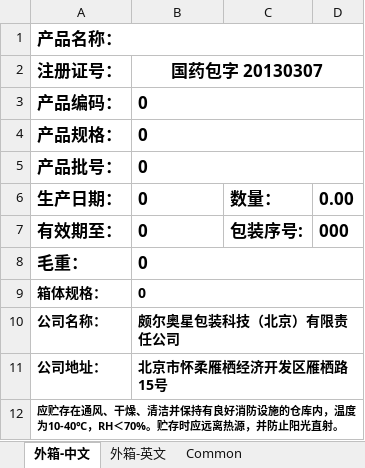
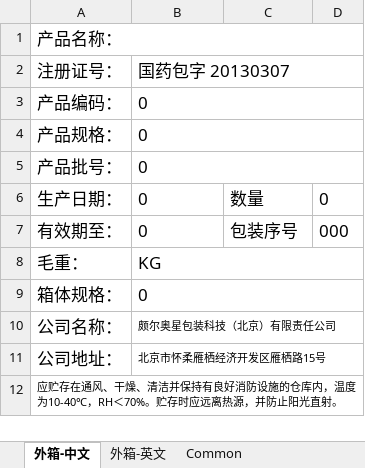
Before and after one commit to warmkid/mitcpro, an Excel workbook: mySystem/mySystem/xls/LDPEBag/LDPE 制袋外包标签.xlsx, sheet 外箱-中文, drawn as a sheet; values as stored, in another font and other column widths than the file's, no borders; the diff names each change by its address in the sheet, - before the commit and + after, or states it on an @@ line.

```diff
--- a/mySystem/mySystem/xls/LDPEBag/LDPE 制袋外包标签.xlsx (sheet 外箱-中文)
+++ b/mySystem/mySystem/xls/LDPEBag/LDPE 制袋外包标签.xlsx (sheet 外箱-中文)
-A1 bold: on
+A1 bold: off
-A2:B5 bold: on
+A2:B5 bold: off
-B2 alignment: center
+B2 alignment: left
-A6:D7 bold: on
+A6:D7 bold: off
-C6: 数量：
+C6: 数量
-D6: 0.00
+D6: 0
-C7: 包装序号:
+C7: 包装序号
-A8:B11 bold: on
+A8:B11 bold: off
-B8: 0
+B8: KG
@@ A9:B9 text size: larger @@
@@ A10:A11 text size: larger @@
@@ B10:B11 text size: smaller @@
-A12 bold: on
+A12 bold: off
```
Also changed, not shown: sheet 外箱-英文, sheet Common, mySystem/mySystem/xls/LDPEBag/LDPE 制袋内包标签.xlsx, 8 other files.
